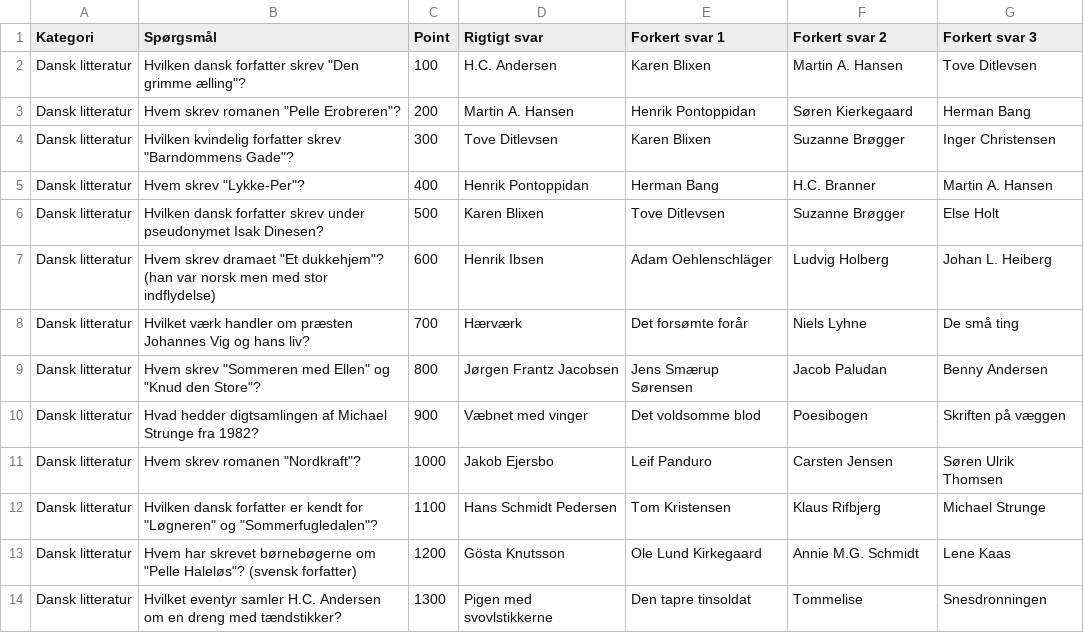
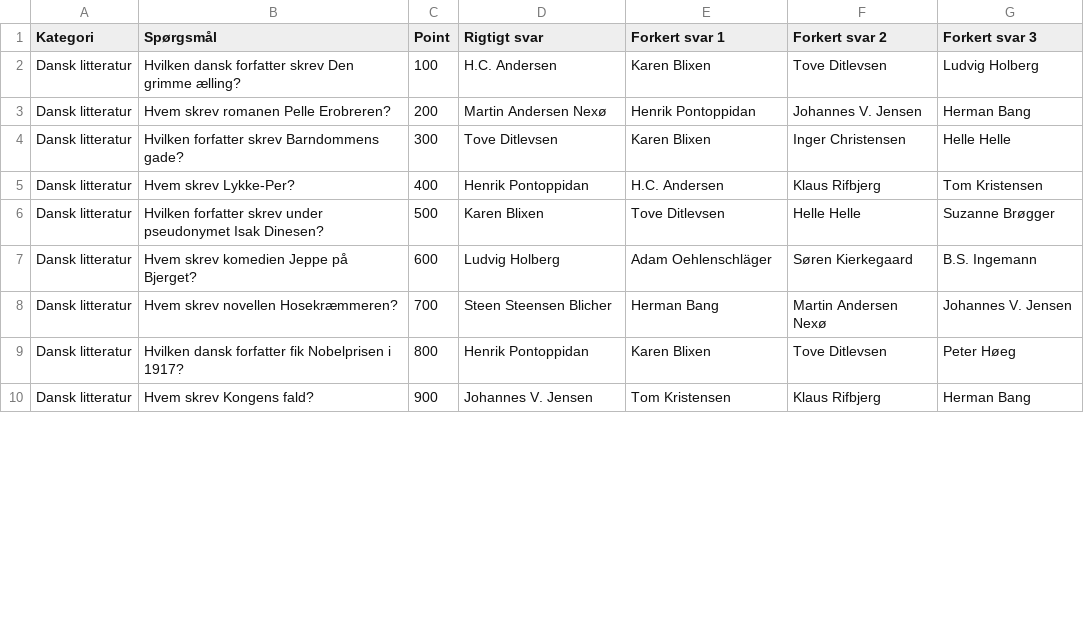
Before and after one commit to maans/Tavle, a CSV file: spil/kapardy/20/dansk_litteratur_20.csv, drawn as a sheet; only a part is shown; the diff covers the shown part only.

```diff
--- a/spil/kapardy/20/dansk_litteratur_20.csv
+++ b/spil/kapardy/20/dansk_litteratur_20.csv
@@ -1,14 +1,10 @@
 Kategori,Spørgsmål,Point,Rigtigt svar,Forkert svar 1,Forkert svar 2,Forkert svar 3
-Dansk litteratur,"Hvilken dansk forfatter skrev ""Den grimme ælling""?",100,H.C. Andersen,Karen Blixen,Martin A. Hansen,Tove Ditlevsen
-Dansk litteratur,"Hvem skrev romanen ""Pelle Erobreren""?",200,Martin A. Hansen,Henrik Pontoppidan,Søren Kierkegaard,Herman Bang
-Dansk litteratur,"Hvilken kvindelig forfatter skrev ""Barndommens Gade""?",300,Tove Ditlevsen,Karen Blixen,Suzanne Brøgger,Inger Christensen
-Dansk litteratur,"Hvem skrev ""Lykke-Per""?",400,Henrik Pontoppidan,Herman Bang,H.C. Branner,Martin A. Hansen
-Dansk litteratur,Hvilken dansk forfatter skrev under pseudonymet Isak Dinesen?,500,Karen Blixen,Tove Ditlevsen,Suzanne Brøgger,Else Holt
-Dansk litteratur,"Hvem skrev dramaet ""Et dukkehjem""? (han var norsk men med stor indflydelse)",600,Henrik Ibsen,Adam Oehlenschläger,Ludvig Holberg,Johan L. Heiberg
-Dansk litteratur,Hvilket værk handler om præsten Johannes Vig og hans liv?,700,Hærværk,Det forsømte forår,Niels Lyhne,De små ting
-Dansk litteratur,"Hvem skrev ""Sommeren med Ellen"" og ""Knud den Store""?",800,Jørgen Frantz Jacobsen,Jens Smærup Sørensen,Jacob Paludan,Benny Andersen
-Dansk litteratur,Hvad hedder digtsamlingen af Michael Strunge fra 1982?,900,Væbnet med vinger,Det voldsomme blod,Poesibogen,Skriften på væggen
-Dansk litteratur,"Hvem skrev romanen ""Nordkraft""?",1000,Jakob Ejersbo,Leif Panduro,Carsten Jensen,Søren Ulrik Thomsen
-Dansk litteratur,"Hvilken dansk forfatter er kendt for ""Løgneren"" og ""Sommerfugledalen""?",1100,Hans Schmidt Pedersen,Tom Kristensen,Klaus Rifbjerg,Michael Strunge
-Dansk litteratur,"Hvem har skrevet børnebøgerne om ""Pelle Haleløs""? (svensk forfatter)",1200,Gösta Knutsson,Ole Lund Kirkegaard,Annie M.G. Schmidt,Lene Kaas
-Dansk litteratur,Hvilket eventyr samler H.C. Andersen om en dreng med tændstikker?,1300,Pigen med svovlstikkerne,Den tapre tinsoldat,Tommelise,Snesdronningen
+Dansk litteratur,Hvilken dansk forfatter skrev Den grimme ælling?,100,H.C. Andersen,Karen Blixen,Tove Ditlevsen,Ludvig Holberg
+Dansk litteratur,Hvem skrev romanen Pelle Erobreren?,200,Martin Andersen Nexø,Henrik Pontoppidan,Johannes V. Jensen,Herman Bang
+Dansk litteratur,Hvilken forfatter skrev Barndommens gade?,300,Tove Ditlevsen,Karen Blixen,Inger Christensen,Helle Helle
+Dansk litteratur,Hvem skrev Lykke-Per?,400,Henrik Pontoppidan,H.C. Andersen,Klaus Rifbjerg,Tom Kristensen
+Dansk litteratur,Hvilken forfatter skrev under pseudonymet Isak Dinesen?,500,Karen Blixen,Tove Ditlevsen,Helle Helle,Suzanne Brøgger
+Dansk litteratur,Hvem skrev komedien Jeppe på Bjerget?,600,Ludvig Holberg,Adam Oehlenschläger,Søren Kierkegaard,B.S. Ingemann
+Dansk litteratur,Hvem skrev novellen Hosekræmmeren?,700,Steen Steensen Blicher,Herman Bang,Martin Andersen Nexø,Johannes V. Jensen
+Dansk litteratur,Hvilken dansk forfatter fik Nobelprisen i 1917?,800,Henrik Pontoppidan,Karen Blixen,Tove Ditlevsen,Peter Høeg
+Dansk litteratur,Hvem skrev Kongens fald?,900,Johannes V. Jensen,Tom Kristensen,Klaus Rifbjerg,Herman Bang
```
Also changed, not shown: 9 added rows, 5 removed rows and 8 edited cells elsewhere in this file, spil/kapardy/25/dansk_litteratur.csv, spil/kapardy/25/dansk_politik.csv, 57 other files.
